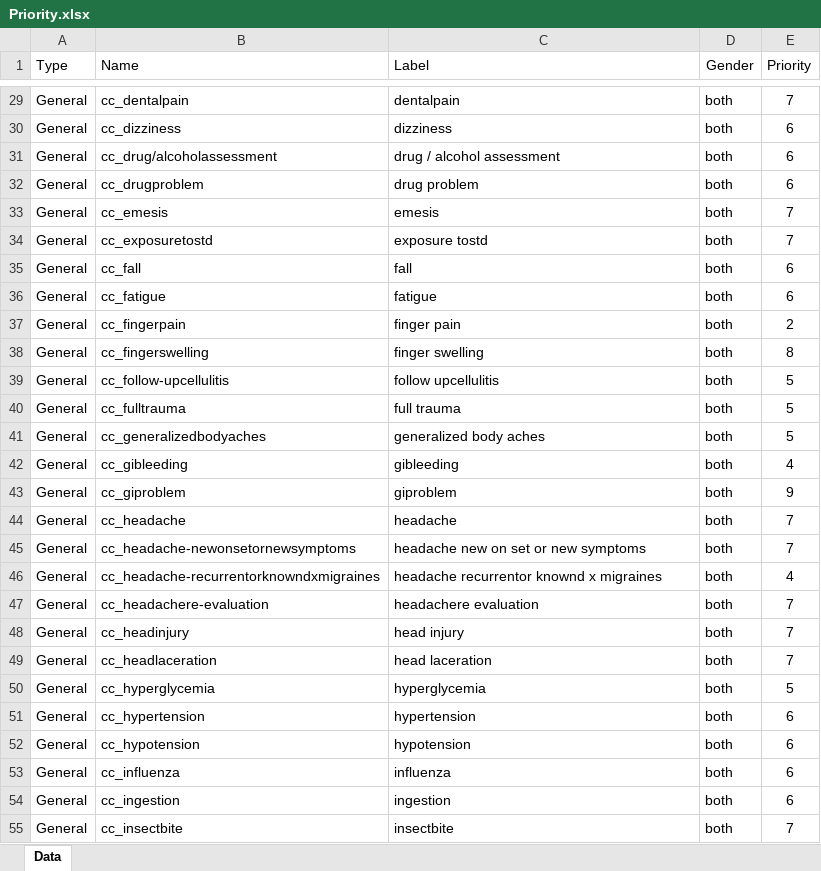
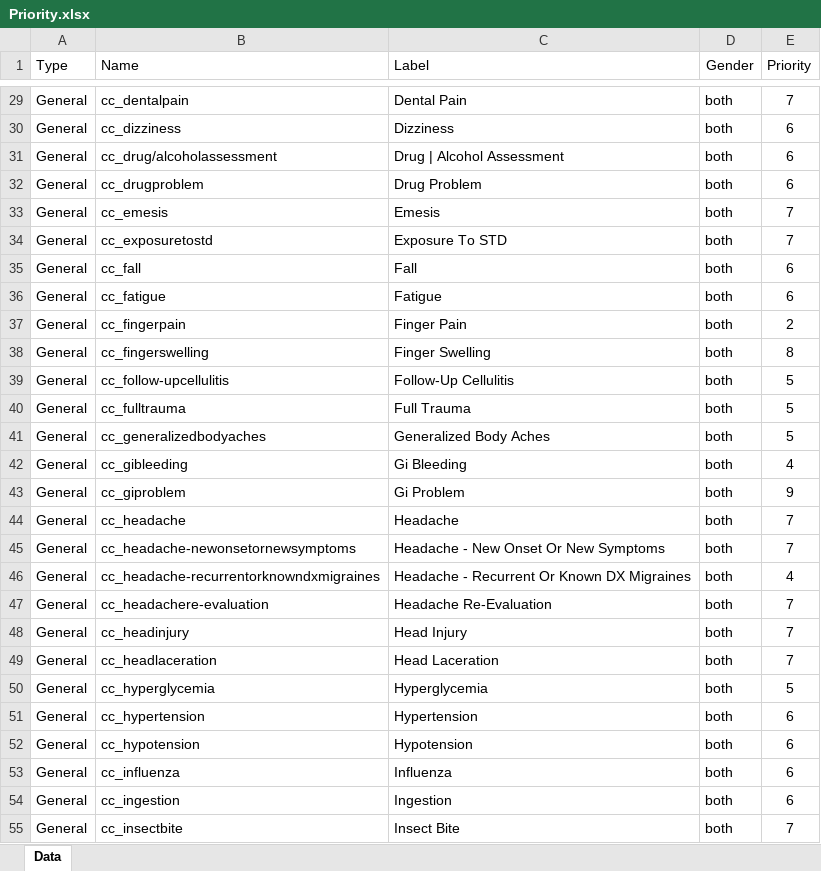
Before and after one commit to SelenaGarcia/CapstoneProject, an Excel workbook: data/Priority.xlsx, sheet Data, drawn as a sheet; only a part is shown, gaps mark what is left out; values as stored, in another font and other column widths than the file's, no borders; conditional formats not drawn; the diff covers the shown part only; the diff names each change by its address in the sheet, - before the commit and + after, or states it on an @@ line.

```diff
--- a/data/Priority.xlsx (sheet Data)
+++ b/data/Priority.xlsx (sheet Data)
-C29 (Label): dentalpain
+C29 (Label): Dental Pain
-C30 (Label): dizziness
+C30 (Label): Dizziness
-C31 (Label): drug / alcohol assessment
+C31 (Label): Drug | Alcohol Assessment
-C32 (Label): drug problem
+C32 (Label): Drug Problem
-C33 (Label): emesis
+C33 (Label): Emesis
-C34 (Label): exposure tostd
+C34 (Label): Exposure To STD
-C35 (Label): fall
+C35 (Label): Fall
-C36 (Label): fatigue
+C36 (Label): Fatigue
-C37 (Label): finger pain
+C37 (Label): Finger Pain
-C38 (Label): finger swelling
+C38 (Label): Finger Swelling
-C39 (Label): follow upcellulitis
+C39 (Label): Follow-Up Cellulitis
-C40 (Label): full trauma
+C40 (Label): Full Trauma
-C41 (Label): generalized body aches
+C41 (Label): Generalized Body Aches
-C42 (Label): gibleeding
+C42 (Label): Gi Bleeding
-C43 (Label): giproblem
+C43 (Label): Gi Problem
-C44 (Label): headache
+C44 (Label): Headache
-C45 (Label): headache new on set or new symptoms
+C45 (Label): Headache - New Onset Or New Symptoms
-C46 (Label): headache recurrentor knownd x migraines
+C46 (Label): Headache - Recurrent Or Known DX Migraines
-C47 (Label): headachere evaluation
+C47 (Label): Headache Re-Evaluation
-C48 (Label): head injury
+C48 (Label): Head Injury
-C49 (Label): head laceration
+C49 (Label): Head Laceration
-C50 (Label): hyperglycemia
+C50 (Label): Hyperglycemia
-C51 (Label): hypertension
+C51 (Label): Hypertension
-C52 (Label): hypotension
+C52 (Label): Hypotension
-C53 (Label): influenza
+C53 (Label): Influenza
-C54 (Label): ingestion
+C54 (Label): Ingestion
-C55 (Label): insectbite
+C55 (Label): Insect Bite
```
Also changed, not shown: 116 edited cells elsewhere in this sheet, 5 other files.
